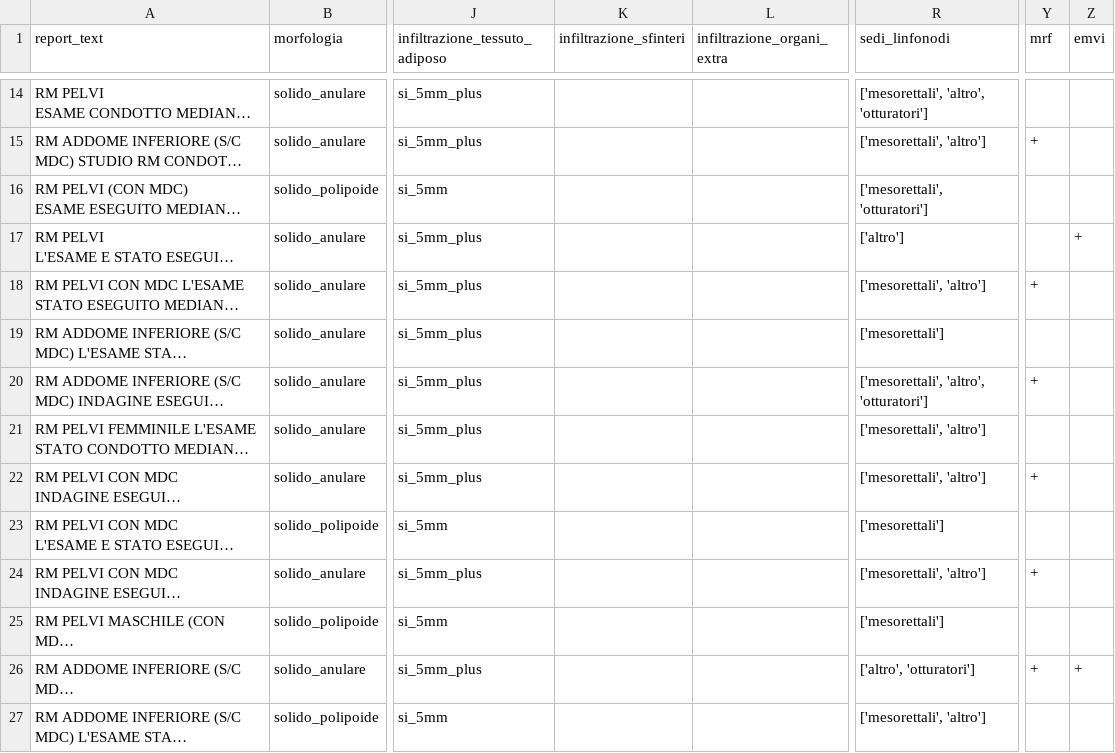
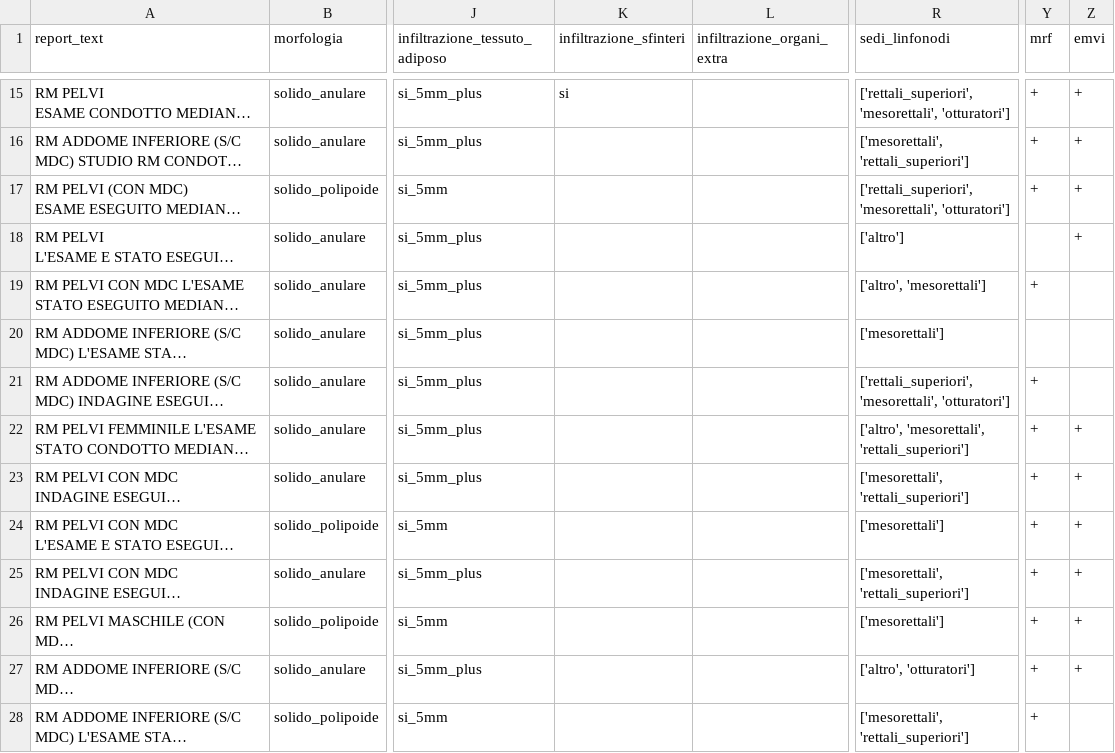
Before and after one commit to iltramont/PRIN, a CSV file: data/validation_split_guido.csv, drawn as a sheet; only a part is shown, gaps mark what is left out; long unchanged cells end in …; addresses are those after the commit; the diff covers the shown part only; the diff names each change by its address in the sheet, - before the commit and + after, or states it on an @@ line.

```diff
--- a/data/validation_split_guido.csv
+++ b/data/validation_split_guido.csv
-K15 (infiltrazione_sfinteri): (empty)
+K15 (infiltrazione_sfinteri): si
-R15 (sedi_linfonodi): ['mesorettali', 'altro', 'otturatori']
+R15 (sedi_linfonodi): ['rettali_superiori', 'mesorettali', 'otturatori']
-Y15 (mrf): (empty)
+Y15 (mrf): +
-Z15:Z17 (emvi): (empty)
+Z15:Z17 (emvi): +
-R16 (sedi_linfonodi): ['mesorettali', 'altro']
+R16 (sedi_linfonodi): ['mesorettali', 'rettali_superiori']
-R17 (sedi_linfonodi): ['mesorettali', 'otturatori']
+R17 (sedi_linfonodi): ['rettali_superiori', 'mesorettali', 'otturatori']
-Y17 (mrf): (empty)
+Y17 (mrf): +
-R19 (sedi_linfonodi): ['mesorettali', 'altro']
+R19 (sedi_linfonodi): ['altro', 'mesorettali']
-R21 (sedi_linfonodi): ['mesorettali', 'altro', 'otturatori']
+R21 (sedi_linfonodi): ['rettali_superiori', 'mesorettali', 'otturatori']
-R22 (sedi_linfonodi): ['mesorettali', 'altro']
+R22 (sedi_linfonodi): ['altro', 'mesorettali', 'rettali_superiori']
-Y22 (mrf): (empty)
+Y22 (mrf): +
-Z22:Z26 (emvi): (empty)
+Z22:Z26 (emvi): +
-R23 (sedi_linfonodi): ['mesorettali', 'altro']
+R23 (sedi_linfonodi): ['mesorettali', 'rettali_superiori']
-Y24 (mrf): (empty)
+Y24 (mrf): +
-R25 (sedi_linfonodi): ['mesorettali', 'altro']
+R25 (sedi_linfonodi): ['mesorettali', 'rettali_superiori']
-Y26 (mrf): (empty)
+Y26 (mrf): +
-R28 (sedi_linfonodi): ['mesorettali', 'altro']
+R28 (sedi_linfonodi): ['mesorettali', 'rettali_superiori']
-Y28 (mrf): (empty)
+Y28 (mrf): +
```
Also changed, not shown: 1 added row, 1 removed row and 23 edited cells elsewhere in this file, data/test_split.csv, data/test_split_guido.csv, 13 other files.
